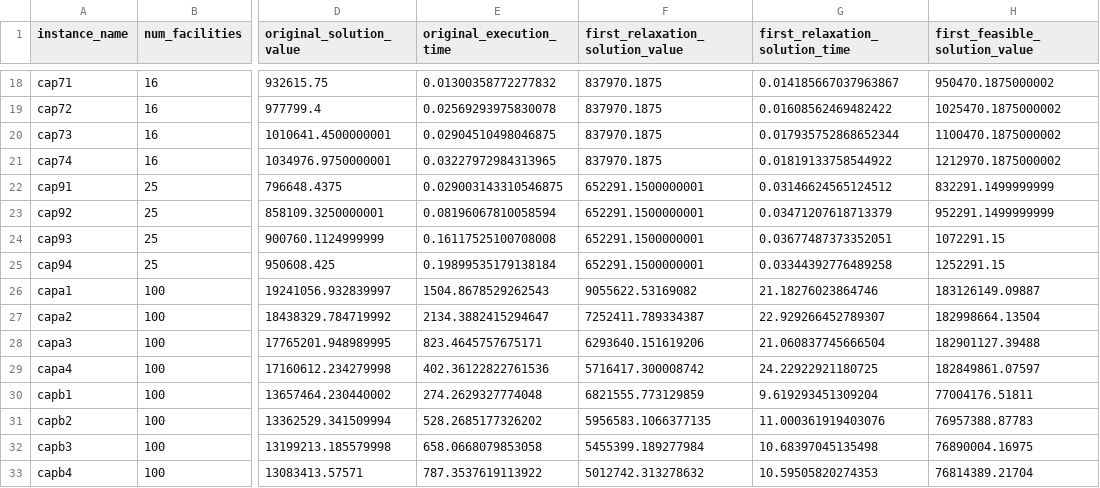
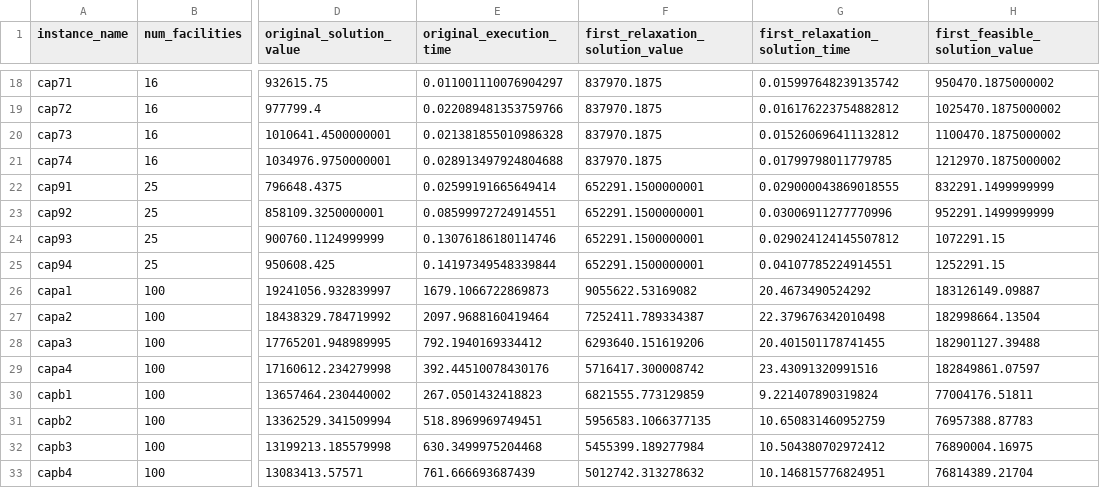
Before and after one commit to GentiliEmanuele/SSCFL_AMOD, a CSV file: SSCFL_AMOD/results/results_first_relaxation.csv, drawn as a sheet; only a part is shown, gaps mark what is left out; the diff covers the shown part only; the diff names each change by its address in the sheet, - before the commit and + after, or states it on an @@ line.

```diff
--- a/SSCFL_AMOD/results/results_first_relaxation.csv
+++ b/SSCFL_AMOD/results/results_first_relaxation.csv
-E18 (original_execution_time): 0.01300358772277832
+E18 (original_execution_time): 0.011001110076904297
-G18 (first_relaxation_solution_time): 0.014185667037963867
+G18 (first_relaxation_solution_time): 0.015997648239135742
-E19 (original_execution_time): 0.02569293975830078
+E19 (original_execution_time): 0.022089481353759766
-G19 (first_relaxation_solution_time): 0.01608562469482422
+G19 (first_relaxation_solution_time): 0.016176223754882812
-E20 (original_execution_time): 0.02904510498046875
+E20 (original_execution_time): 0.021381855010986328
-G20 (first_relaxation_solution_time): 0.017935752868652344
+G20 (first_relaxation_solution_time): 0.015260696411132812
-E21 (original_execution_time): 0.03227972984313965
+E21 (original_execution_time): 0.028913497924804688
-G21 (first_relaxation_solution_time): 0.01819133758544922
+G21 (first_relaxation_solution_time): 0.01799798011779785
-E22 (original_execution_time): 0.029003143310546875
+E22 (original_execution_time): 0.02599191665649414
-G22 (first_relaxation_solution_time): 0.03146624565124512
+G22 (first_relaxation_solution_time): 0.029000043869018555
-E23 (original_execution_time): 0.08196067810058594
+E23 (original_execution_time): 0.08599972724914551
-G23 (first_relaxation_solution_time): 0.03471207618713379
+G23 (first_relaxation_solution_time): 0.03006911277770996
-E24 (original_execution_time): 0.16117525100708008
+E24 (original_execution_time): 0.13076186180114746
-G24 (first_relaxation_solution_time): 0.03677487373352051
+G24 (first_relaxation_solution_time): 0.029024124145507812
-E25 (original_execution_time): 0.19899535179138184
+E25 (original_execution_time): 0.14197349548339844
-G25 (first_relaxation_solution_time): 0.03344392776489258
+G25 (first_relaxation_solution_time): 0.04107785224914551
-E26 (original_execution_time): 1504.8678529262543
+E26 (original_execution_time): 1679.1066722869873
-G26 (first_relaxation_solution_time): 21.18276023864746
+G26 (first_relaxation_solution_time): 20.4673490524292
-E27 (original_execution_time): 2134.3882415294647
+E27 (original_execution_time): 2097.9688160419464
-G27 (first_relaxation_solution_time): 22.929266452789307
+G27 (first_relaxation_solution_time): 22.379676342010498
-E28 (original_execution_time): 823.4645757675171
+E28 (original_execution_time): 792.1940169334412
-G28 (first_relaxation_solution_time): 21.060837745666504
+G28 (first_relaxation_solution_time): 20.401501178741455
-E29 (original_execution_time): 402.36122822761536
+E29 (original_execution_time): 392.44510078430176
-G29 (first_relaxation_solution_time): 24.22922921180725
+G29 (first_relaxation_solution_time): 23.43091320991516
-E30 (original_execution_time): 274.2629327774048
+E30 (original_execution_time): 267.0501432418823
-G30 (first_relaxation_solution_time): 9.619293451309204
+G30 (first_relaxation_solution_time): 9.221407890319824
-E31 (original_execution_time): 528.2685177326202
+E31 (original_execution_time): 518.8969969749451
-G31 (first_relaxation_solution_time): 11.000361919403076
+G31 (first_relaxation_solution_time): 10.650831460952759
-E32 (original_execution_time): 658.0668079853058
+E32 (original_execution_time): 630.3499975204468
-G32 (first_relaxation_solution_time): 10.68397045135498
+G32 (first_relaxation_solution_time): 10.504380702972412
-E33 (original_execution_time): 787.3537619113922
+E33 (original_execution_time): 761.666693687439
-G33 (first_relaxation_solution_time): 10.59505820274353
+G33 (first_relaxation_solution_time): 10.146815776824951
```
Also changed, not shown: 40 edited cells elsewhere in this file, SSCFL_AMOD/results/results_second_relaxation.csv, 5 other files.
